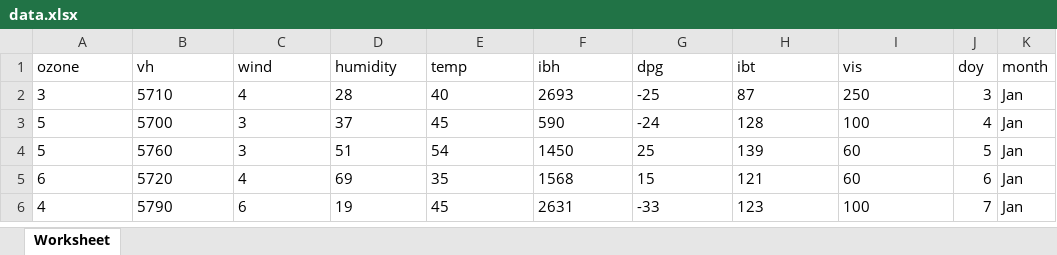
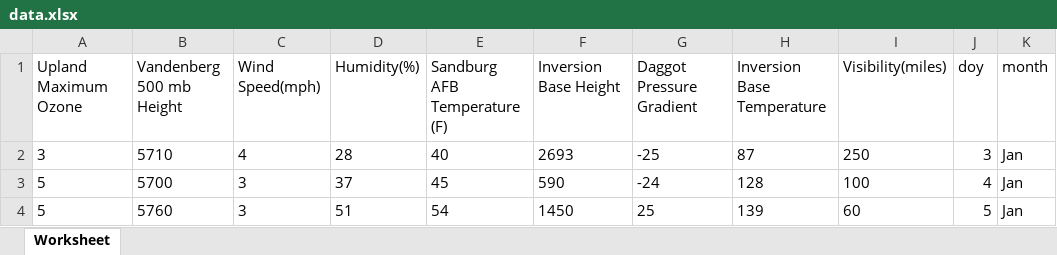
Before and after one commit to lkbr1808/02450Projects, an Excel workbook: data.xlsx, sheet Worksheet, drawn as a sheet; only a part is shown; the shorter side is filled out with more unchanged rows; values as stored, in another font and other column widths than the file's, no borders; removed rows and columns are numbered as before the commit, all else as after; the diff names each change by its address in the sheet, - before the commit and + after, or states it on an @@ line.

```diff
--- a/data.xlsx (sheet Worksheet)
+++ b/data.xlsx (sheet Worksheet)
-row 1: ozone | vh | wind | humidity | temp | ibh | dpg | ibt | vis | doy | month
+row 1: Upland Maximum Ozone | Vandenberg 500 mb Height | Wind Speed(mph) | Humidity(%) | Sandburg AFB Temperature (F) | Inversion Base Height | Daggot Pressure Gradient | Inversion Base Temperature | Visibility(miles) | doy | month
```
Also changed, not shown: 3 other files.
